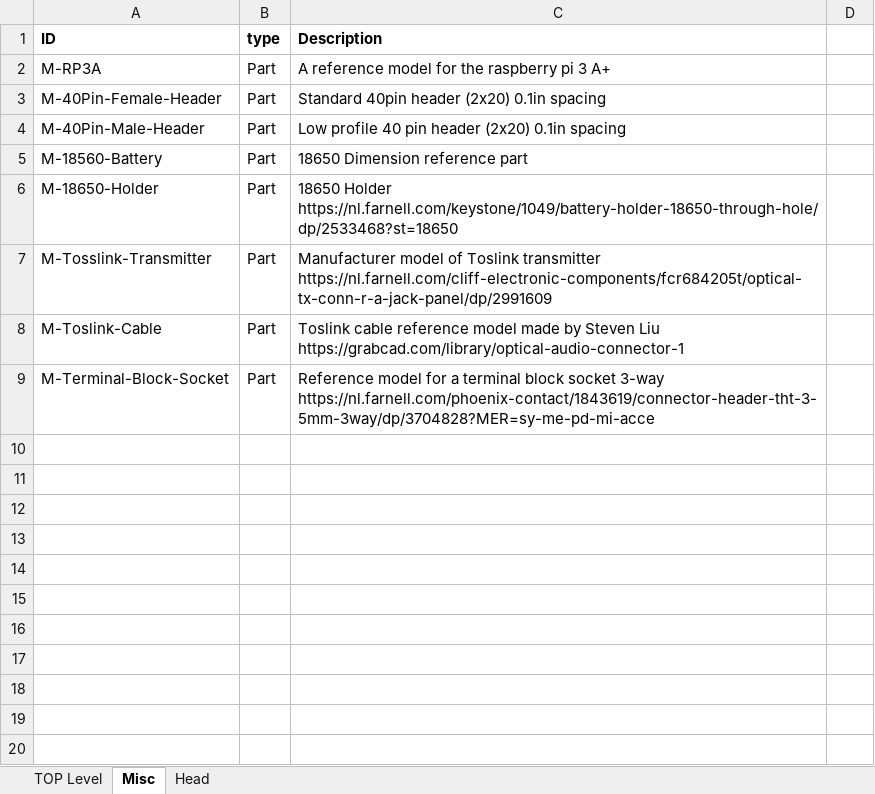
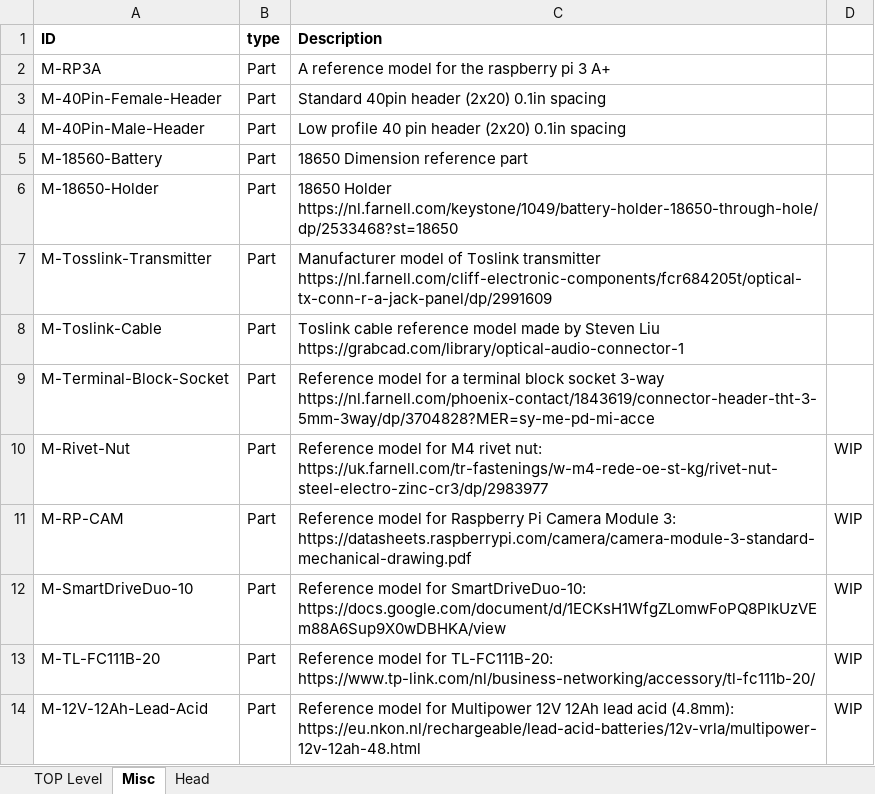
Before and after one commit to RealJeroenvanDaelen/RSA-Substation-Inspection-Robot, an Excel workbook: SolidworksFiles/BOM.xlsx, sheet Misc, drawn as a sheet; values as stored, in another font and other column widths than the file's, no borders; the diff names each change by its address in the sheet, - before the commit and + after, or states it on an @@ line.

Commit message:
Added a solid faraday cage design and updated BOM

```diff
--- a/SolidworksFiles/BOM.xlsx (sheet Misc)
+++ b/SolidworksFiles/BOM.xlsx (sheet Misc)
+row 10: M-Rivet-Nut | Part | Reference model for M4 rivet nut: https://uk.farnell.com/tr-fastenings/w-m4-rede-oe-st-kg/rivet-nut-steel-electro-zinc-cr3/dp/2983977 | WIP
+row 11: M-RP-CAM | Part | Reference model for Raspberry Pi Camera Module 3: https://datasheets.raspberrypi.com/camera/camera-module-3-standard-mechanical-drawing.pdf | WIP
+row 12: M-SmartDriveDuo-10 | Part | Reference model for SmartDriveDuo-10: https://docs.google.com/document/d/1ECKsH1WfgZLomwFoPQ8PlkUzVEm88A6Sup9X0wDBHKA/view | WIP
+row 13: M-TL-FC111B-20 | Part | Reference model for TL-FC111B-20: https://www.tp-link.com/nl/business-networking/accessory/tl-fc111b-20/ | WIP
+row 14: M-12V-12Ah-Lead-Acid | Part | Reference model for Multipower 12V 12Ah lead acid (4.8mm): https://eu.nkon.nl/rechargeable/lead-acid-batteries/12v-vrla/multipower-12v-12ah-48.html | WIP
```
Also changed, not shown: 4 other files.
